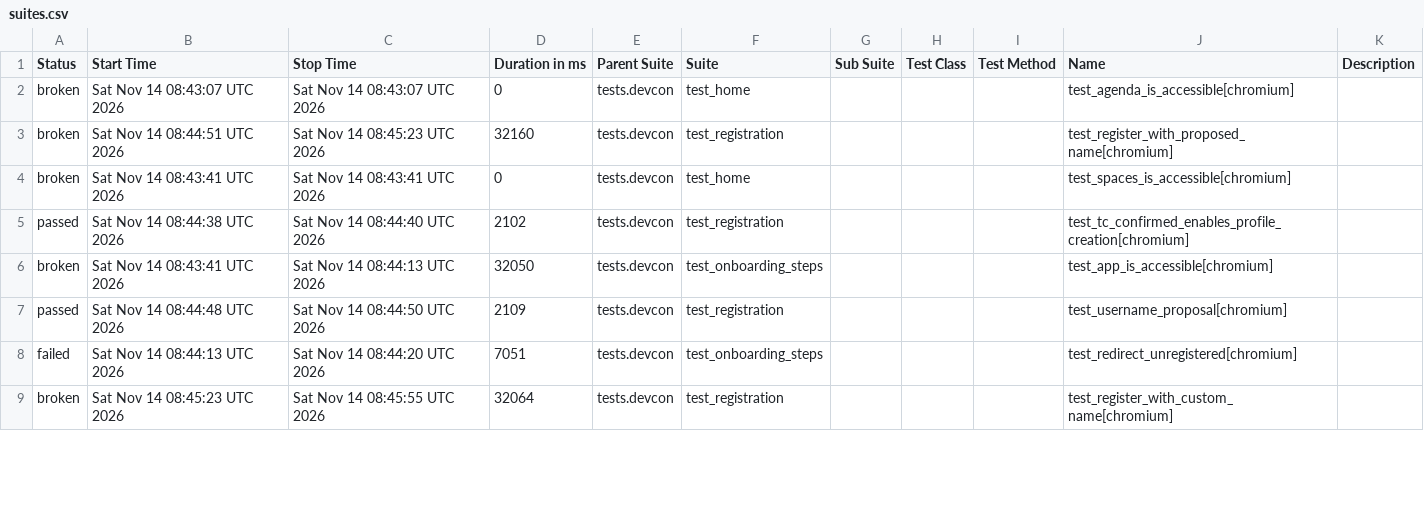
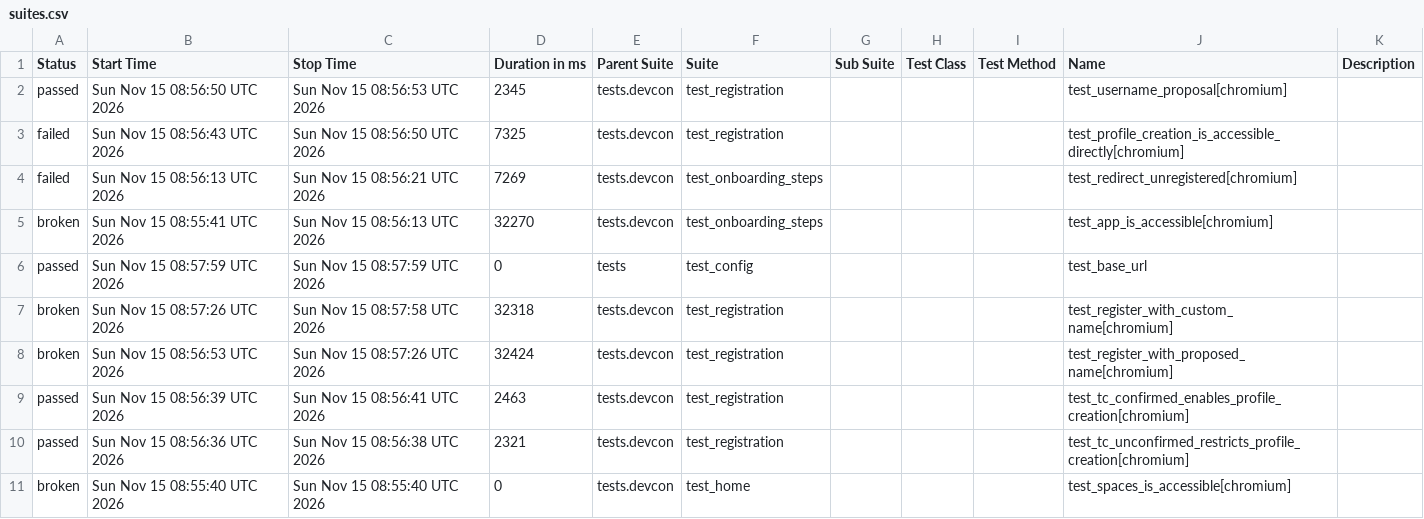
Before and after one commit to andrea-055/devcon_smoke_test, a CSV file: Prod/data/suites.csv, drawn as a sheet; only a part is shown; the diff covers the shown part only.

```diff
--- a/Prod/data/suites.csv
+++ b/Prod/data/suites.csv
@@ -1,9 +1,11 @@
 "Status","Start Time","Stop Time","Duration in ms","Parent Suite","Suite","Sub Suite","Test Class","Test Method","Name","Description"
-"broken","Sat Nov 14 08:43:07 UTC 2026","Sat Nov 14 08:43:07 UTC 2026","0","tests.devcon","test_home","","","","test_agenda_is_accessible[chromium]",""
-"broken","Sat Nov 14 08:44:51 UTC 2026","Sat Nov 14 08:45:23 UTC 2026","32160","tests.devcon","test_registration","","","","test_register_with_proposed_name[chromium]",""
-"broken","Sat Nov 14 08:43:41 UTC 2026","Sat Nov 14 08:43:41 UTC 2026","0","tests.devcon","test_home","","","","test_spaces_is_accessible[chromium]",""
-"passed","Sat Nov 14 08:44:38 UTC 2026","Sat Nov 14 08:44:40 UTC 2026","2102","tests.devcon","test_registration","","","","test_tc_confirmed_enables_profile_creation[chromium]",""
-"broken","Sat Nov 14 08:43:41 UTC 2026","Sat Nov 14 08:44:13 UTC 2026","32050","tests.devcon","test_onboarding_steps","","","","test_app_is_accessible[chromium]",""
-"passed","Sat Nov 14 08:44:48 UTC 2026","Sat Nov 14 08:44:50 UTC 2026","2109","tests.devcon","test_registration","","","","test_username_proposal[chromium]",""
-"failed","Sat Nov 14 08:44:13 UTC 2026","Sat Nov 14 08:44:20 UTC 2026","7051","tests.devcon","test_onboarding_steps","","","","test_redirect_unregistered[chromium]",""
-"broken","Sat Nov 14 08:45:23 UTC 2026","Sat Nov 14 08:45:55 UTC 2026","32064","tests.devcon","test_registration","","","","test_register_with_custom_name[chromium]",""
+"passed","Sun Nov 15 08:56:50 UTC 2026","Sun Nov 15 08:56:53 UTC 2026","2345","tests.devcon","test_registration","","","","test_username_proposal[chromium]",""
+"failed","Sun Nov 15 08:56:43 UTC 2026","Sun Nov 15 08:56:50 UTC 2026","7325","tests.devcon","test_registration","","","","test_profile_creation_is_accessible_directly[chromium]",""
+"failed","Sun Nov 15 08:56:13 UTC 2026","Sun Nov 15 08:56:21 UTC 2026","7269","tests.devcon","test_onboarding_steps","","","","test_redirect_unregistered[chromium]",""
+"broken","Sun Nov 15 08:55:41 UTC 2026","Sun Nov 15 08:56:13 UTC 2026","32270","tests.devcon","test_onboarding_steps","","","","test_app_is_accessible[chromium]",""
+"passed","Sun Nov 15 08:57:59 UTC 2026","Sun Nov 15 08:57:59 UTC 2026","0","tests","test_config","","","","test_base_url",""
+"broken","Sun Nov 15 08:57:26 UTC 2026","Sun Nov 15 08:57:58 UTC 2026","32318","tests.devcon","test_registration","","","","test_register_with_custom_name[chromium]",""
+"broken","Sun Nov 15 08:56:53 UTC 2026","Sun Nov 15 08:57:26 UTC 2026","32424","tests.devcon","test_registration","","","","test_register_with_proposed_name[chromium]",""
+"passed","Sun Nov 15 08:56:39 UTC 2026","Sun Nov 15 08:56:41 UTC 2026","2463","tests.devcon","test_registration","","","","test_tc_confirmed_enables_profile_creation[chromium]",""
+"passed","Sun Nov 15 08:56:36 UTC 2026","Sun Nov 15 08:56:38 UTC 2026","2321","tests.devcon","test_registration","","","","test_tc_unconfirmed_restricts_profile_creation[chromium]",""
+"broken","Sun Nov 15 08:55:40 UTC 2026","Sun Nov 15 08:55:40 UTC 2026","0","tests.devcon","test_home","","","","test_spaces_is_accessible[chromium]",""
```
Also changed, not shown: 1 added row, 3 removed rows and 10 edited cells elsewhere in this file, 59 other files.
